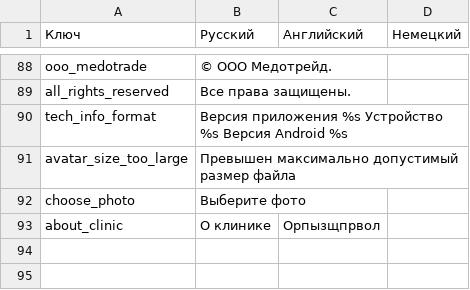
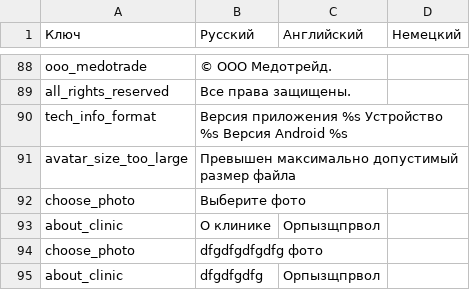
Before and after one commit to ValentinPrilepski/string_resourse, a CSV file: qwert2.csv, drawn as a sheet; only a part is shown, gaps mark what is left out.

Commit message:
dsfg

```diff
--- a/qwert2.csv
+++ b/qwert2.csv
@@ -93 +93,3 @@ choose_photo,Выберите фото,
 about_clinic,О клинике,Орпызщпрвол
+choose_photo,dfgdfgdfgdfg фото,
+about_clinic,dfgdfgdfg,Орпызщпрвол
```
